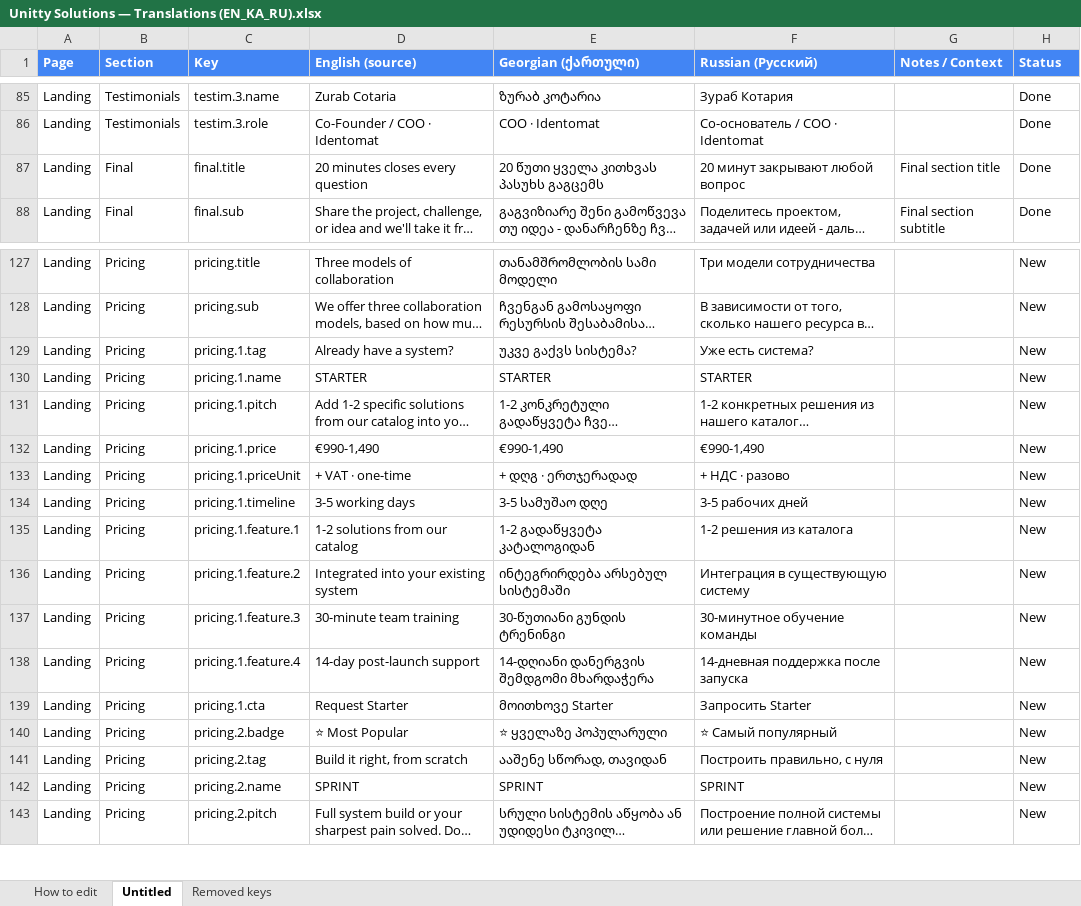
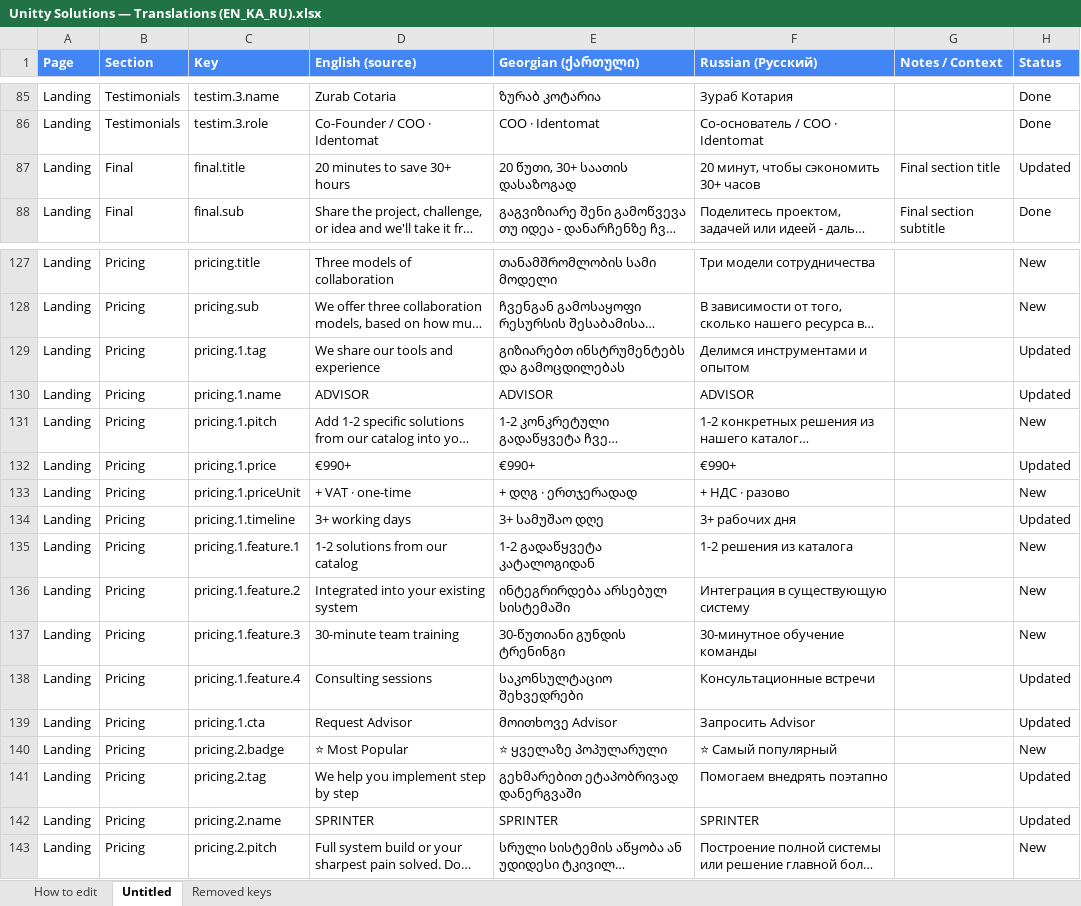
Before and after one commit to Unitty-hub/unitty-solutions-landing, an Excel workbook: Claude outputs/Unitty Solutions — Translations (EN_KA_RU).xlsx, sheet Untitled, drawn as a sheet; only a part is shown, gaps mark what is left out; long unchanged cells end in …; values as stored, in another font and other column widths than the file's, no borders; the diff covers the shown part only; the diff names each change by its address in the sheet, - before the commit and + after, or states it on an @@ line.

Commit message:
Packages Advisor/Sprinter/Priority, pricing note, titles

```diff
--- a/Claude outputs/Unitty Solutions — Translations (EN_KA_RU).xlsx (sheet Untitled)
+++ b/Claude outputs/Unitty Solutions — Translations (EN_KA_RU).xlsx (sheet Untitled)
-D87 (English (source)): 20 minutes closes every question
+D87 (English (source)): 20 minutes to save 30+ hours
-E87 (Georgian (ქართული)): 20 წუთი ყველა კითხვას პასუხს გაგცემს
+E87 (Georgian (ქართული)): 20 წუთი, 30+ საათის დასაზოგად
-F87 (Russian (Русский)): 20 минут закрывают любой вопрос
+F87 (Russian (Русский)): 20 минут, чтобы сэкономить 30+ часов
-H87 (Status): Done
+H87 (Status): Updated
-D129 (English (source)): Already have a system?
+D129 (English (source)): We share our tools and experience
-E129 (Georgian (ქართული)): უკვე გაქვს სისტემა?
+E129 (Georgian (ქართული)): გიზიარებთ ინსტრუმენტებს და გამოცდილებას
-F129 (Russian (Русский)): Уже есть система?
+F129 (Russian (Русский)): Делимся инструментами и опытом
-H129:H130 (Status): New
+H129:H130 (Status): Updated
-D130 (English (source)): STARTER
+D130 (English (source)): ADVISOR
-E130 (Georgian (ქართული)): STARTER
+E130 (Georgian (ქართული)): ADVISOR
-F130 (Russian (Русский)): STARTER
+F130 (Russian (Русский)): ADVISOR
-D132 (English (source)): €990-1,490
+D132 (English (source)): €990+
-E132 (Georgian (ქართული)): €990-1,490
+E132 (Georgian (ქართული)): €990+
-F132 (Russian (Русский)): €990-1,490
+F132 (Russian (Русский)): €990+
-H132 (Status): New
+H132 (Status): Updated
-D134 (English (source)): 3-5 working days
+D134 (English (source)): 3+ working days
-E134 (Georgian (ქართული)): 3-5 სამუშაო დღე
+E134 (Georgian (ქართული)): 3+ სამუშაო დღე
-F134 (Russian (Русский)): 3-5 рабочих дней
+F134 (Russian (Русский)): 3+ рабочих дня
-H134 (Status): New
+H134 (Status): Updated
-D138 (English (source)): 14-day post-launch support
+D138 (English (source)): Consulting sessions
-E138 (Georgian (ქართული)): 14-დღიანი დანერგვის შემდგომი მხარდაჭერა
+E138 (Georgian (ქართული)): საკონსულტაციო შეხვედრები
-F138 (Russian (Русский)): 14-дневная поддержка после запуска
+F138 (Russian (Русский)): Консультационные встречи
-H138:H139 (Status): New
+H138:H139 (Status): Updated
-D139 (English (source)): Request Starter
+D139 (English (source)): Request Advisor
-E139 (Georgian (ქართული)): მოითხოვე Starter
+E139 (Georgian (ქართული)): მოითხოვე Advisor
-F139 (Russian (Русский)): Запросить Starter
+F139 (Russian (Русский)): Запросить Advisor
-D141 (English (source)): Build it right, from scratch
+D141 (English (source)): We help you implement step by step
-E141 (Georgian (ქართული)): ააშენე სწორად, თავიდან
+E141 (Georgian (ქართული)): გეხმარებით ეტაპობრივად დანერგვაში
-F141 (Russian (Русский)): Построить правильно, с нуля
+F141 (Russian (Русский)): Помогаем внедрять поэтапно
-H141:H142 (Status): New
+H141:H142 (Status): Updated
-D142 (English (source)): SPRINT
+D142 (English (source)): SPRINTER
-E142 (Georgian (ქართული)): SPRINT
+E142 (Georgian (ქართული)): SPRINTER
-F142 (Russian (Русский)): SPRINT
+F142 (Russian (Русский)): SPRINTER
```
Also changed, not shown: 1 added row, 1 removed row and 32 edited cells elsewhere in this sheet, sheet Removed keys, 1 other file.
